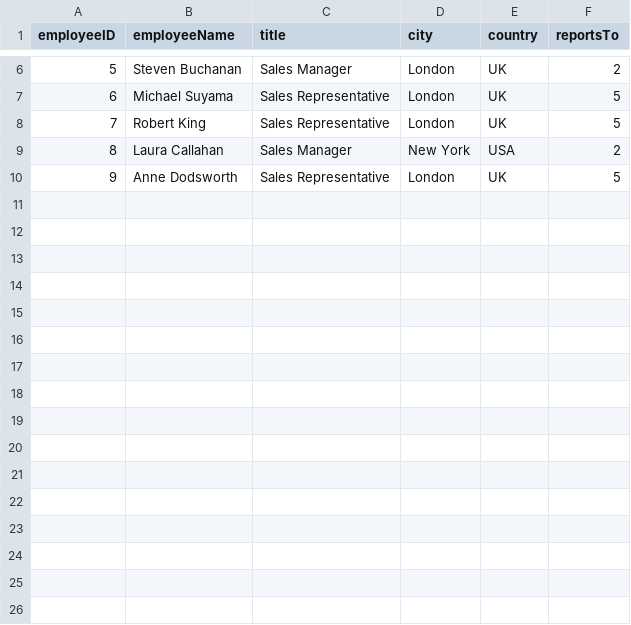
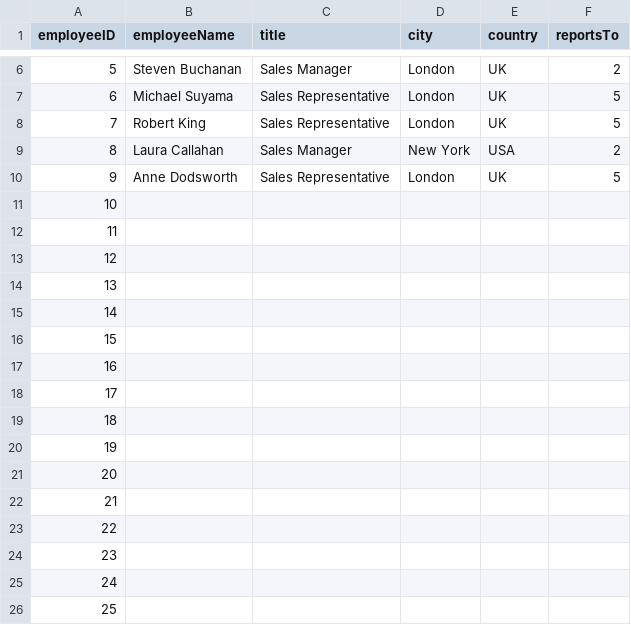
Before and after one commit to mahimit11/First-code, a CSV file: employees.csv, drawn as a sheet; only a part is shown, gaps mark what is left out.

Commit message:
Add files via upload

```diff
--- a/employees.csv
+++ b/employees.csv
@@ -10 +10,17 @@ employeeID,employeeName,title,city,country,reportsTo
 9,Anne Dodsworth,Sales Representative,London,UK,5
+10,,,,,
+11,,,,,
+12,,,,,
+13,,,,,
+14,,,,,
+15,,,,,
+16,,,,,
+17,,,,,
+18,,,,,
+19,,,,,
+20,,,,,
+21,,,,,
+22,,,,,
+23,,,,,
+24,,,,,
+25,,,,,
```
